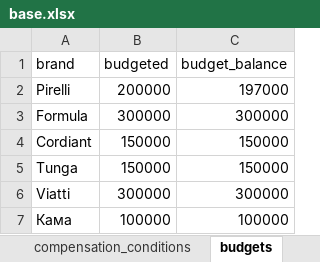
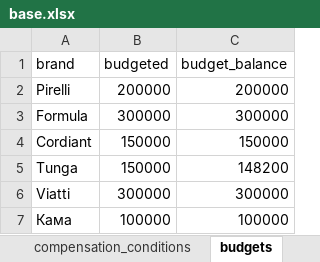
Before and after one commit to Ganzolder/autogik_free_monty, an Excel workbook: base/base.xlsx, sheet budgets, drawn as a sheet; values as stored, in another font and other column widths than the file's, no borders; the diff names each change by its address in the sheet, - before the commit and + after, or states it on an @@ line.

Commit message:
changed theme to dark black1. added brands list to combo box from base.xlsx.
added base parameters in models. trying to make depended list in model dropbox

Interface fully working with popup generated code with 4th number that sign count of manager in list. For now after press ok prog making writing in file. controlling unfilled fields

created exe file

```diff
--- a/base/base.xlsx (sheet budgets)
+++ b/base/base.xlsx (sheet budgets)
-C2 (budget_balance): 197000
+C2 (budget_balance): 200000
-C5 (budget_balance): 150000
+C5 (budget_balance): 148200
```
Also changed, not shown: base/warranty_list.xlsx, 1 other file.
